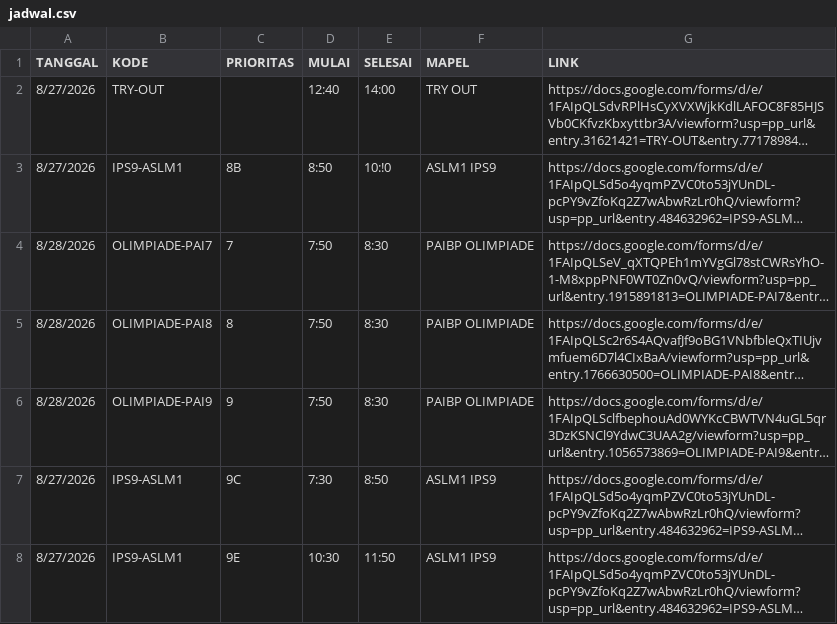
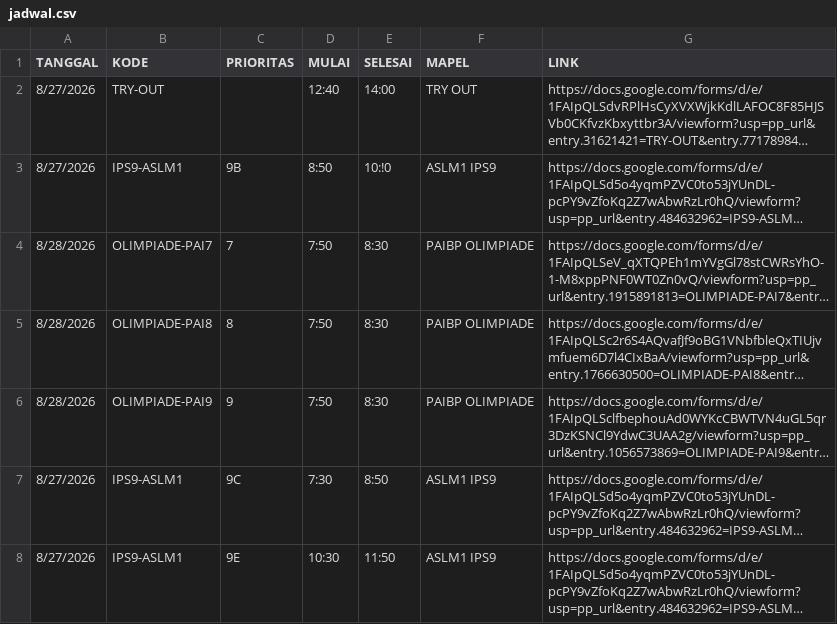
Before and after one commit to SMPN1KALIWEDI/ujian-smpn1kaliwedi, a CSV file: data/jadwal.csv, drawn as a sheet; long unchanged cells end in …; the diff names each change by its address in the sheet, - before the commit and + after, or states it on an @@ line.

Commit message:
Update data/jadwal.csv - 2026-08-26T19:40:44.951Z

```diff
--- a/data/jadwal.csv
+++ b/data/jadwal.csv
-C3 (PRIORITAS): 8B
+C3 (PRIORITAS): 9B
```
